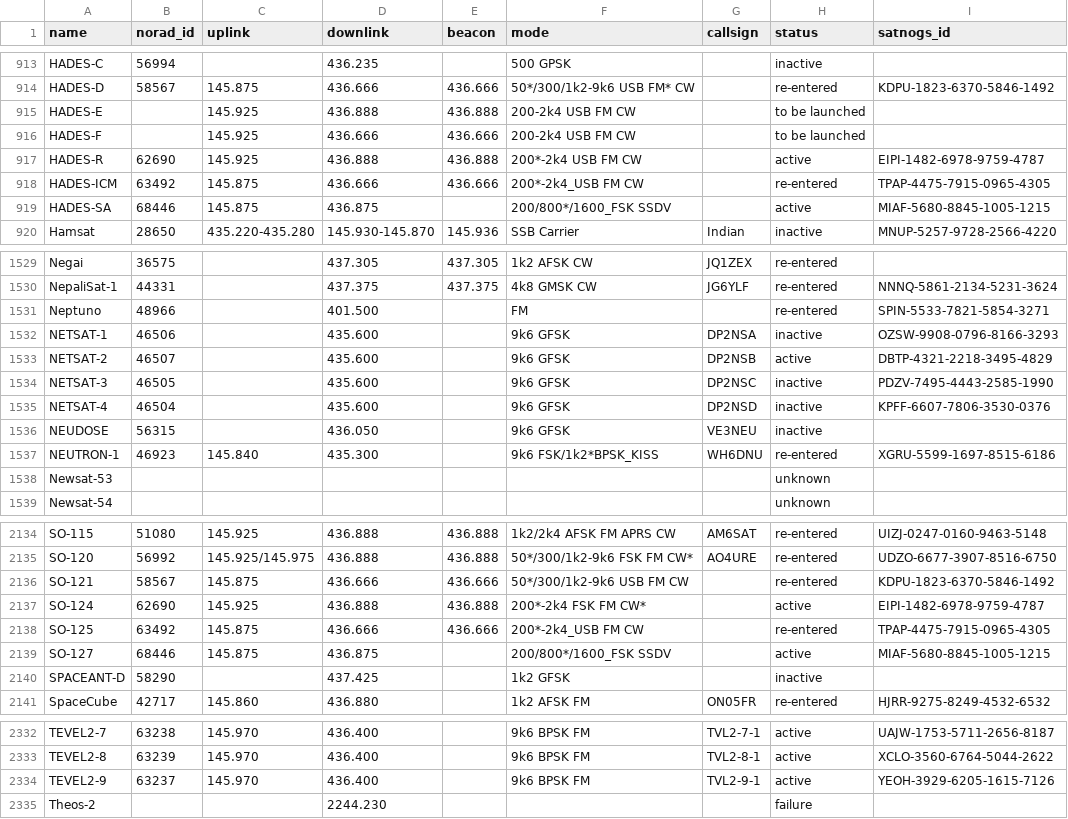
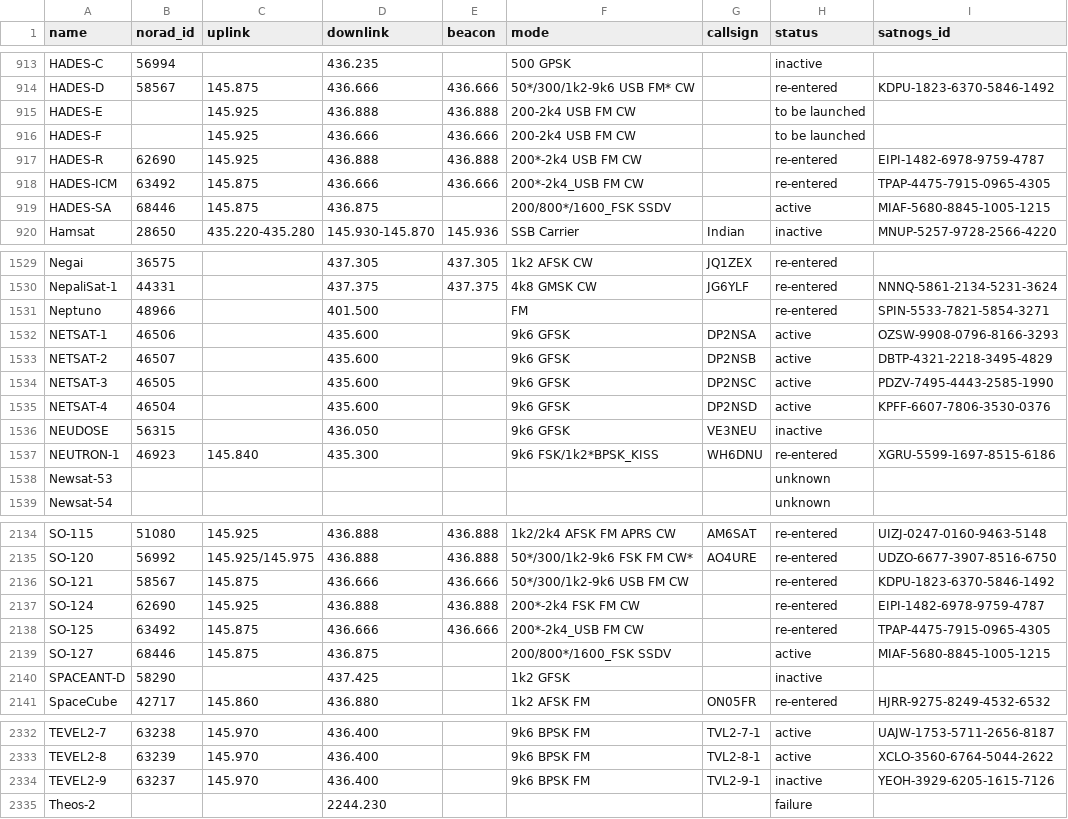
Before and after one commit to muzihuaner/amateur-satellite-database, a CSV file: data/amsat-all-frequencies.csv, drawn as a sheet; only a part is shown, gaps mark what is left out.

```diff
--- a/data/amsat-all-frequencies.csv
+++ b/data/amsat-all-frequencies.csv
@@ -916,3 +916,3 @@ HADES-E,,145.925,436.888,436.888,200-2k4 USB FM CW,,to be launched,
 HADES-F,,145.925,436.666,436.666,200-2k4 USB FM CW,,to be launched,
-HADES-R,62690,145.925,436.888,436.888,200*-2k4 USB FM CW,,active,EIPI-1482-6978-9759-4787
+HADES-R,62690,145.925,436.888,436.888,200*-2k4 USB FM CW,,re-entered,EIPI-1482-6978-9759-4787
 HADES-ICM,63492,145.875,436.666,436.666,200*-2k4_USB FM CW,,re-entered,TPAP-4475-7915-0965-4305
@@ -1531,6 +1531,6 @@ NepaliSat-1,44331,,437.375,437.375,4k8 GMSK CW,JG6YLF,re-entered,NNNQ-5861-2134-
 Neptuno,48966,,401.500,,FM,,re-entered,SPIN-5533-7821-5854-3271
-NETSAT-1,46506,,435.600,,9k6 GFSK,DP2NSA,inactive,OZSW-9908-0796-8166-3293
+NETSAT-1,46506,,435.600,,9k6 GFSK,DP2NSA,active,OZSW-9908-0796-8166-3293
 NETSAT-2,46507,,435.600,,9k6 GFSK,DP2NSB,active,DBTP-4321-2218-3495-4829
-NETSAT-3,46505,,435.600,,9k6 GFSK,DP2NSC,inactive,PDZV-7495-4443-2585-1990
-NETSAT-4,46504,,435.600,,9k6 GFSK,DP2NSD,inactive,KPFF-6607-7806-3530-0376
+NETSAT-3,46505,,435.600,,9k6 GFSK,DP2NSC,active,PDZV-7495-4443-2585-1990
+NETSAT-4,46504,,435.600,,9k6 GFSK,DP2NSD,active,KPFF-6607-7806-3530-0376
 NEUDOSE,56315,,436.050,,9k6 GFSK,VE3NEU,inactive,
@@ -2136,3 +2136,3 @@ SO-120,56992,145.925/145.975,436.888,436.888,50*/300/1k2-9k6 FSK FM CW*,AO4URE,r
 SO-121,58567,145.875,436.666,436.666,50*/300/1k2-9k6 USB FM CW,,re-entered,KDPU-1823-6370-5846-1492
-SO-124,62690,145.925,436.888,436.888,200*-2k4 FSK FM CW*,,active,EIPI-1482-6978-9759-4787
+SO-124,62690,145.925,436.888,436.888,200*-2k4 FSK FM CW,,re-entered,EIPI-1482-6978-9759-4787
 SO-125,63492,145.875,436.666,436.666,200*-2k4_USB FM CW,,re-entered,TPAP-4475-7915-0965-4305
@@ -2333,3 +2333,3 @@ TEVEL2-7,63238,145.970,436.400,,9k6 BPSK FM,TVL2-7-1,active,UAJW-1753-5711-2656-
 TEVEL2-8,63239,145.970,436.400,,9k6 BPSK FM,TVL2-8-1,active,XCLO-3560-6764-5044-2622
-TEVEL2-9,63237,145.970,436.400,,9k6 BPSK FM,TVL2-9-1,active,YEOH-3929-6205-1615-7126
+TEVEL2-9,63237,145.970,436.400,,9k6 BPSK FM,TVL2-9-1,inactive,YEOH-3929-6205-1615-7126
 Theos-2,,,2244.230,,,,failure,
```
Also changed, not shown: data/amsat-active-frequencies.csv, data/satnogs.csv, 3 other files.
